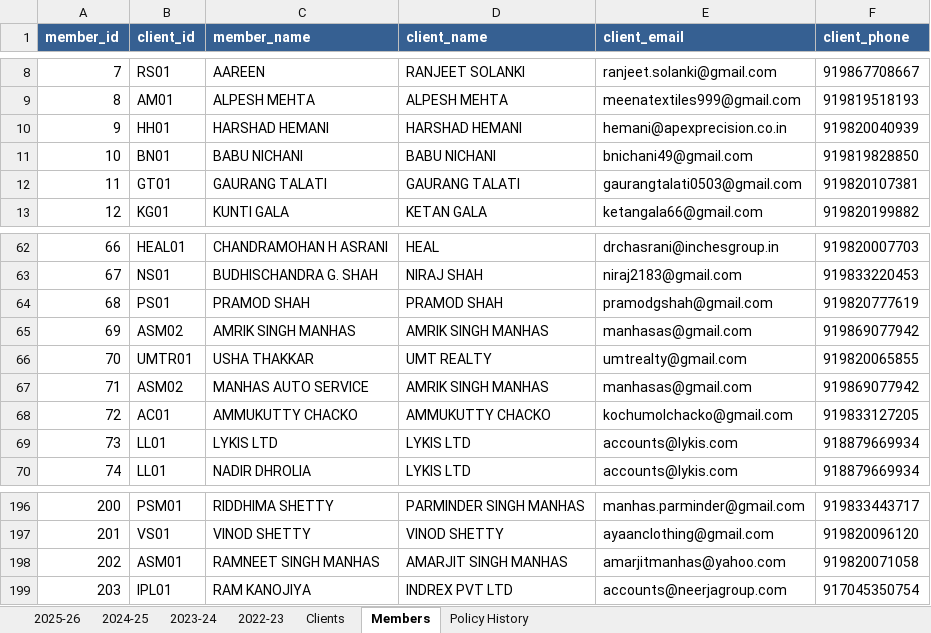
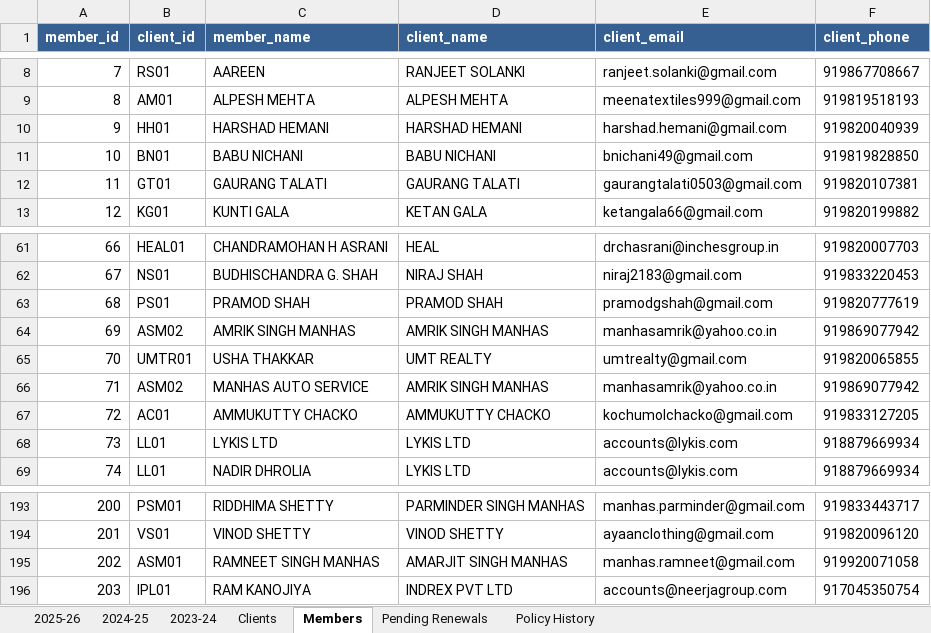
Before and after one commit to DhruvShah05/Insta-Insure-Website, an Excel workbook: insurance_data.xlsx, sheet Members, drawn as a sheet; only a part is shown, gaps mark what is left out; values as stored, in another font and other column widths than the file's, no borders; addresses are those after the commit; the diff covers the shown part only; the diff names each change by its address in the sheet, - before the commit and + after, or states it on an @@ line.

Commit message:
Email and search fix

```diff
--- a/insurance_data.xlsx (sheet Members)
+++ b/insurance_data.xlsx (sheet Members)
-sheet tab: 2022-23
+sheet tab: Pending Renewals
-E10 (client_email): hemani@apexprecision.co.in
+E10 (client_email): harshad.hemani@gmail.com
-E64 (client_email): manhasas@gmail.com
+E64 (client_email): manhasamrik@yahoo.co.in
-E66 (client_email): manhasas@gmail.com
+E66 (client_email): manhasamrik@yahoo.co.in
-E195 (client_email): amarjitmanhas@yahoo.com
+E195 (client_email): manhas.ramneet@gmail.com
-F195 (client_phone): 919820071058
+F195 (client_phone): 919920071058
```
Also changed, not shown: 136 added rows, 3 removed rows and 9 edited cells elsewhere in this sheet, sheet 2024-25, sheet 2025-26, sheet Policy History, sheet Clients, sheet 2023-24, 6 other files.
